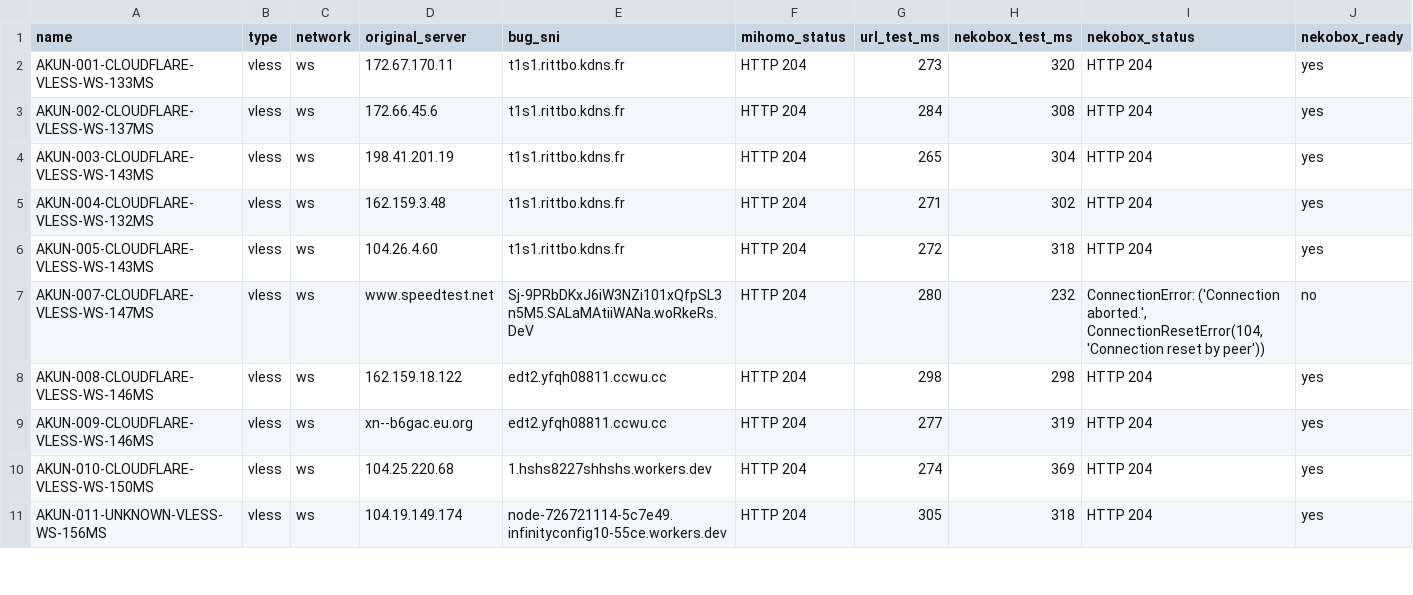
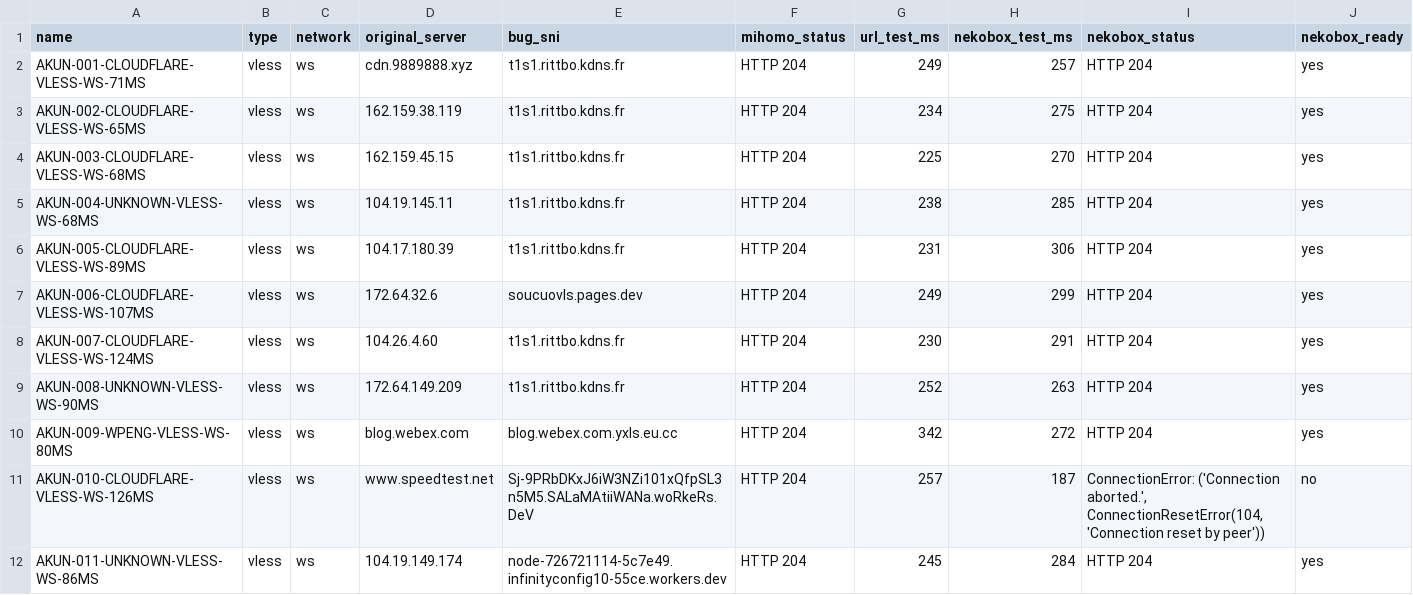
Before and after one commit to adiorany3/ConvertYAML, a CSV file: nekobox_test_report.csv, drawn as a sheet; only a part is shown; the diff covers the shown part only.

```diff
--- a/nekobox_test_report.csv
+++ b/nekobox_test_report.csv
@@ -1,11 +1,12 @@
 name,type,network,original_server,bug_sni,mihomo_status,url_test_ms,nekobox_test_ms,nekobox_status,nekobox_ready
-AKUN-001-CLOUDFLARE-VLESS-WS-133MS,vless,ws,172.67.170.11,t1s1.rittbo.kdns.fr,HTTP 204,273,320,HTTP 204,yes
-AKUN-002-CLOUDFLARE-VLESS-WS-137MS,vless,ws,172.66.45.6,t1s1.rittbo.kdns.fr,HTTP 204,284,308,HTTP 204,yes
-AKUN-003-CLOUDFLARE-VLESS-WS-143MS,vless,ws,198.41.201.19,t1s1.rittbo.kdns.fr,HTTP 204,265,304,HTTP 204,yes
-AKUN-004-CLOUDFLARE-VLESS-WS-132MS,vless,ws,162.159.3.48,t1s1.rittbo.kdns.fr,HTTP 204,271,302,HTTP 204,yes
-AKUN-005-CLOUDFLARE-VLESS-WS-143MS,vless,ws,104.26.4.60,t1s1.rittbo.kdns.fr,HTTP 204,272,318,HTTP 204,yes
-AKUN-007-CLOUDFLARE-VLESS-WS-147MS,vless,ws,www.speedtest.net,Sj-9PRbDKxJ6iW3NZi101xQfpSL3n5M5.SALaMAtiiWANa.woRkeRs.DeV,HTTP 204,280,232,"ConnectionError: ('Connection aborted.', ConnectionResetError(104, 'Connection reset by peer'))",no
-AKUN-008-CLOUDFLARE-VLESS-WS-146MS,vless,ws,162.159.18.122,edt2.yfqh08811.ccwu.cc,HTTP 204,298,298,HTTP 204,yes
-AKUN-009-CLOUDFLARE-VLESS-WS-146MS,vless,ws,xn--b6gac.eu.org,edt2.yfqh08811.ccwu.cc,HTTP 204,277,319,HTTP 204,yes
-AKUN-010-CLOUDFLARE-VLESS-WS-150MS,vless,ws,104.25.220.68,1.hshs8227shhshs.workers.dev,HTTP 204,274,369,HTTP 204,yes
-AKUN-011-UNKNOWN-VLESS-WS-156MS,vless,ws,104.19.149.174,node-726721114-5c7e49.infinityconfig10-55ce.workers.dev,HTTP 204,305,318,HTTP 204,yes
+AKUN-001-CLOUDFLARE-VLESS-WS-71MS,vless,ws,cdn.9889888.xyz,t1s1.rittbo.kdns.fr,HTTP 204,249,257,HTTP 204,yes
+AKUN-002-CLOUDFLARE-VLESS-WS-65MS,vless,ws,162.159.38.119,t1s1.rittbo.kdns.fr,HTTP 204,234,275,HTTP 204,yes
+AKUN-003-CLOUDFLARE-VLESS-WS-68MS,vless,ws,162.159.45.15,t1s1.rittbo.kdns.fr,HTTP 204,225,270,HTTP 204,yes
+AKUN-004-UNKNOWN-VLESS-WS-68MS,vless,ws,104.19.145.11,t1s1.rittbo.kdns.fr,HTTP 204,238,285,HTTP 204,yes
+AKUN-005-CLOUDFLARE-VLESS-WS-89MS,vless,ws,104.17.180.39,t1s1.rittbo.kdns.fr,HTTP 204,231,306,HTTP 204,yes
+AKUN-006-CLOUDFLARE-VLESS-WS-107MS,vless,ws,172.64.32.6,soucuovls.pages.dev,HTTP 204,249,299,HTTP 204,yes
+AKUN-007-CLOUDFLARE-VLESS-WS-124MS,vless,ws,104.26.4.60,t1s1.rittbo.kdns.fr,HTTP 204,230,291,HTTP 204,yes
+AKUN-008-UNKNOWN-VLESS-WS-90MS,vless,ws,172.64.149.209,t1s1.rittbo.kdns.fr,HTTP 204,252,263,HTTP 204,yes
+AKUN-009-WPENG-VLESS-WS-80MS,vless,ws,blog.webex.com,blog.webex.com.yxls.eu.cc,HTTP 204,342,272,HTTP 204,yes
+AKUN-010-CLOUDFLARE-VLESS-WS-126MS,vless,ws,www.speedtest.net,Sj-9PRbDKxJ6iW3NZi101xQfpSL3n5M5.SALaMAtiiWANa.woRkeRs.DeV,HTTP 204,257,187,"ConnectionError: ('Connection aborted.', ConnectionResetError(104, 'Connection reset by peer'))",no
+AKUN-011-UNKNOWN-VLESS-WS-86MS,vless,ws,104.19.149.174,node-726721114-5c7e49.infinityconfig10-55ce.workers.dev,HTTP 204,245,284,HTTP 204,yes
```
Also changed, not shown: 2 removed rows elsewhere in this file, openclash_auto_report.csv, urltest_report.csv, 10 other files.
